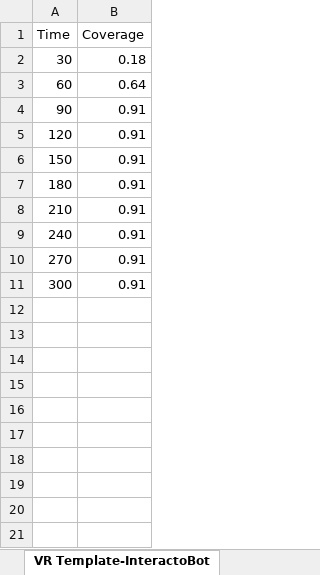
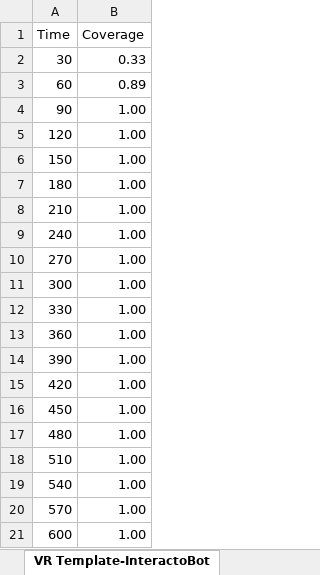
Before and after one commit to ruizhengu/XRintTest, an Excel workbook: evaluation/results.xlsx, sheet VR Template-InteractoBot, drawn as a sheet; values as stored, in another font and other column widths than the file's, no borders; the diff names each change by its address in the sheet, - before the commit and + after, or states it on an @@ line.

```diff
--- a/evaluation/results.xlsx (sheet VR Template-InteractoBot)
+++ b/evaluation/results.xlsx (sheet VR Template-InteractoBot)
-B2 (Coverage): 0.18
+B2 (Coverage): 0.33
-B3 (Coverage): 0.64
+B3 (Coverage): 0.89
-B4:B11 (Coverage): 0.91
+B4:B11 (Coverage): 1.00
+row 12: 330 | 1.00
+row 13: 360 | 1.00
+row 14: 390 | 1.00
+row 15: 420 | 1.00
+row 16: 450 | 1.00
+row 17: 480 | 1.00
+row 18: 510 | 1.00
+row 19: 540 | 1.00
+row 20: 570 | 1.00
+row 21: 600 | 1.00
```
Also changed, not shown: 3 other files.
